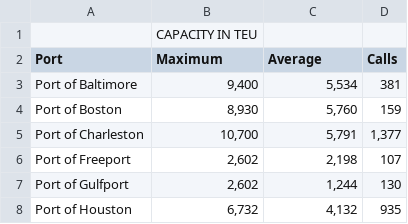
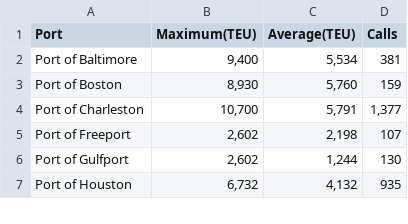
Before and after one commit to AI-Mentorship-S26/sentinel, a CSV file: data_sources/CSV Files/Vessel_Calls.csv, drawn as a sheet; only a part is shown.

Commit message:
Generate CSV File data via method calls

```diff
--- a/data_sources/CSV Files/Vessel_Calls.csv
+++ b/data_sources/CSV Files/Vessel_Calls.csv
@@ -1,3 +1,2 @@
-,CAPACITY IN TEU,,
-Port,Maximum,Average,Calls
+Port,Maximum(TEU),Average(TEU),Calls
 Port of Baltimore,"9,400","5,534",381
```
Also changed, not shown: 2 other files.
